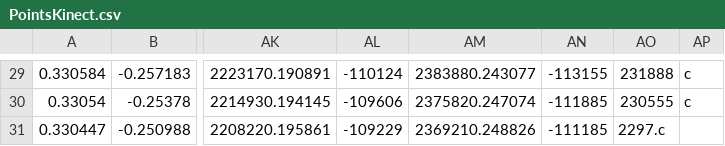
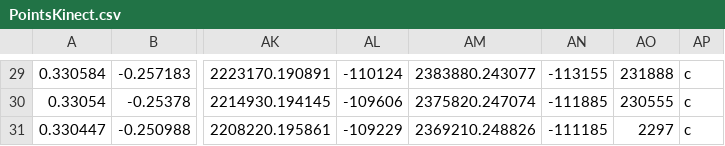
Before and after one commit to matheus217/projeto-machine-learn, a CSV file: kinect/PointsKinect.csv, drawn as a sheet; only a part is shown, gaps mark what is left out; the diff names each change by its address in the sheet, - before the commit and + after, or states it on an @@ line.

Commit message:
Update PointsKinect.csv

```diff
--- a/kinect/PointsKinect.csv
+++ b/kinect/PointsKinect.csv
-AO31: 2297.c
+AO31: 2297
-AP31: (empty)
+AP31: c
```
